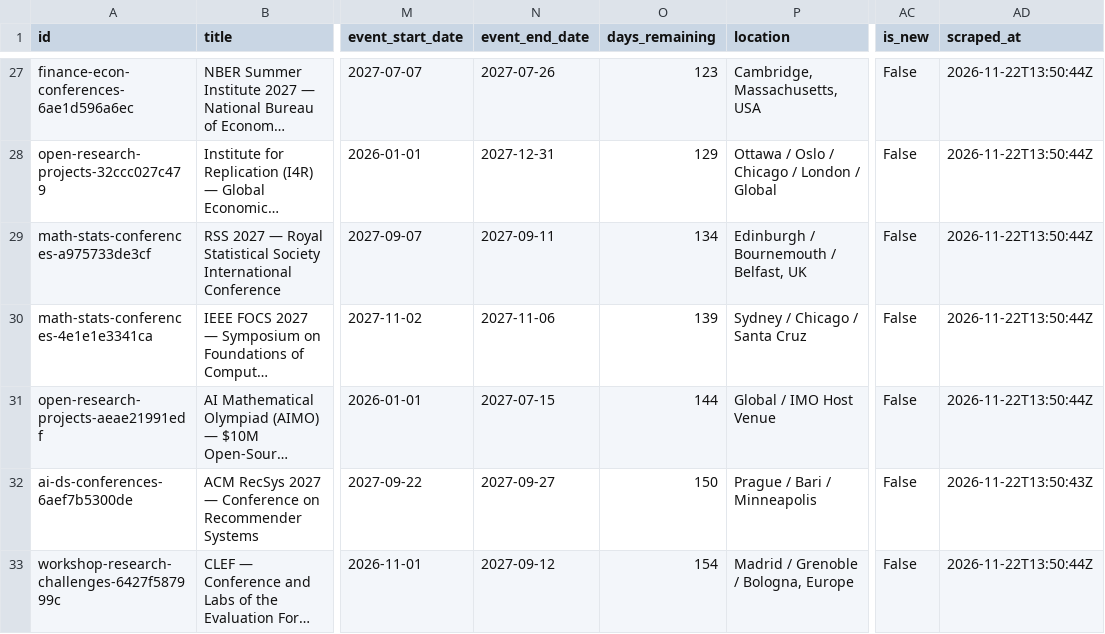
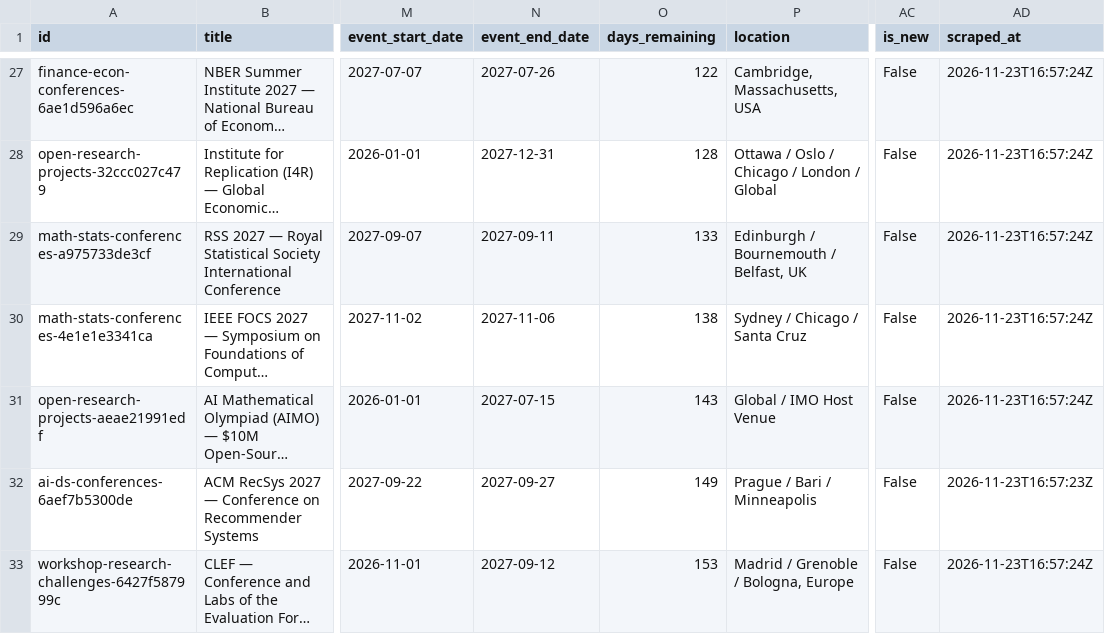
Before and after one commit to OogwaySeinse/ActiveResearchProjects, a CSV file: data/projects.csv, drawn as a sheet; only a part is shown, gaps mark what is left out; long unchanged cells end in …; the diff covers the shown part only; the diff names each change by its address in the sheet, - before the commit and + after, or states it on an @@ line.

```diff
--- a/data/projects.csv
+++ b/data/projects.csv
-O27 (days_remaining): 123
+O27 (days_remaining): 122
-AD27:AD31 (scraped_at): 2026-11-22T13:50:44Z
+AD27:AD31 (scraped_at): 2026-11-23T16:57:24Z
-O28 (days_remaining): 129
+O28 (days_remaining): 128
-O29 (days_remaining): 134
+O29 (days_remaining): 133
-O30 (days_remaining): 139
+O30 (days_remaining): 138
-O31 (days_remaining): 144
+O31 (days_remaining): 143
-O32 (days_remaining): 150
+O32 (days_remaining): 149
-AD32 (scraped_at): 2026-11-22T13:50:43Z
+AD32 (scraped_at): 2026-11-23T16:57:23Z
-O33 (days_remaining): 154
+O33 (days_remaining): 153
-AD33 (scraped_at): 2026-11-22T13:50:44Z
+AD33 (scraped_at): 2026-11-23T16:57:24Z
```
Also changed, not shown: 1 added row, 1 removed row and 109 edited cells elsewhere in this file, data/competitions.csv, 10 other files.
